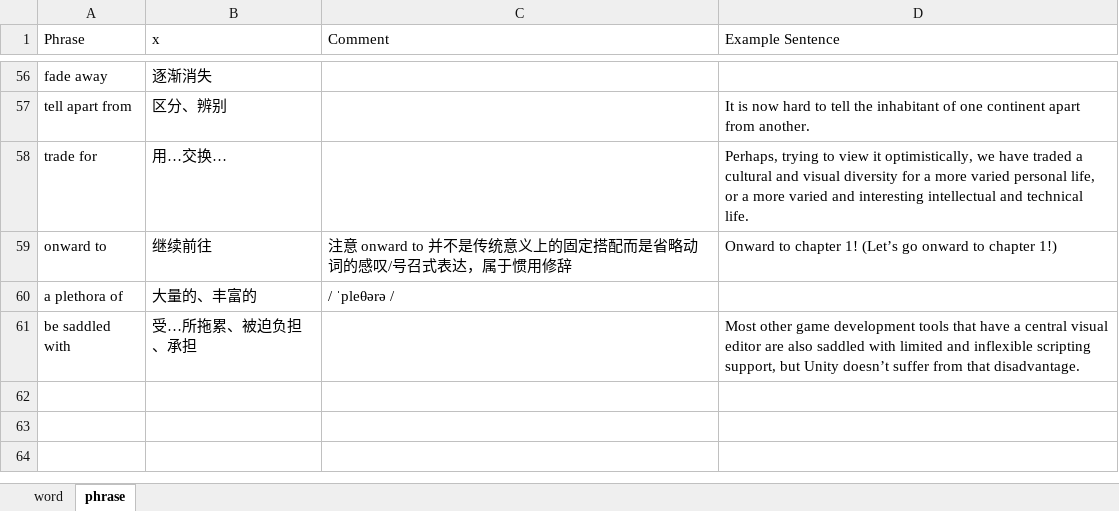
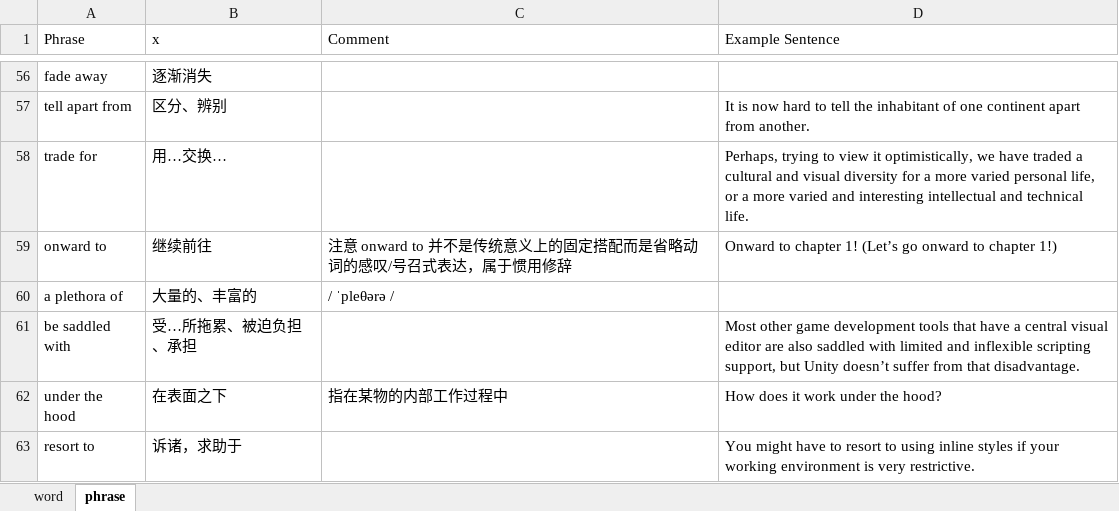
Before and after one commit to yunguoran/notes, an Excel workbook: english/phrases.xlsx, sheet phrase, drawn as a sheet; only a part is shown, gaps mark what is left out; values as stored, in another font and other column widths than the file's, no borders; the diff names each change by its address in the sheet, - before the commit and + after, or states it on an @@ line.

Commit message:
english: refine

```diff
--- a/english/phrases.xlsx (sheet phrase)
+++ b/english/phrases.xlsx (sheet phrase)
+row 62: under the hood | 在表面之下 | 指在某物的内部工作过程中 | How does it work under the hood?
+row 63: resort to | 诉诸，求助于 |  | You might have to resort to using inline styles if your working environment is very restrictive.
```
Also changed, not shown: sheet word, 1 other file.
